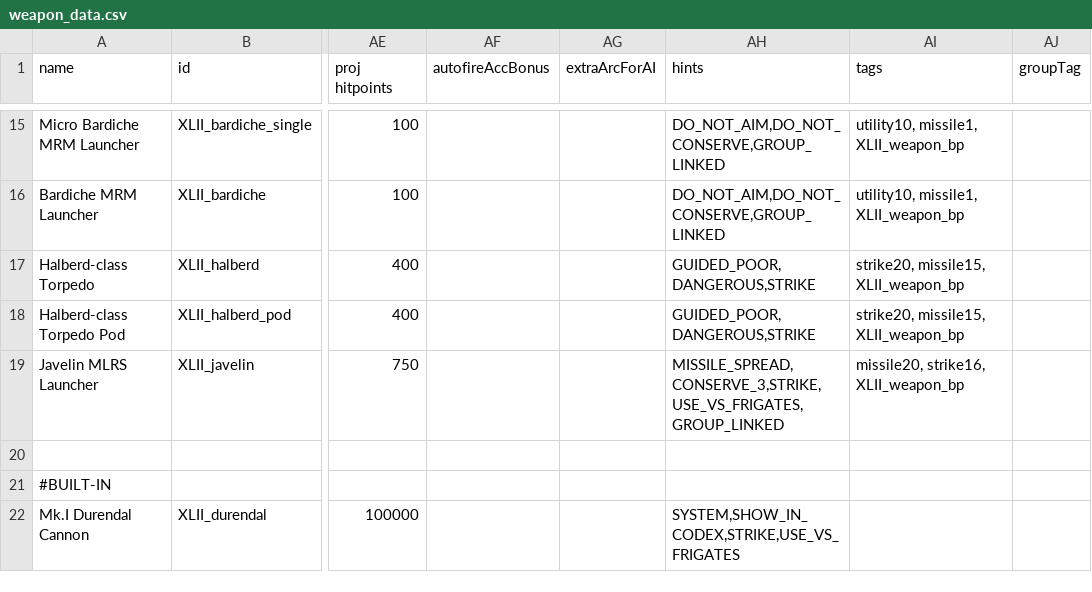
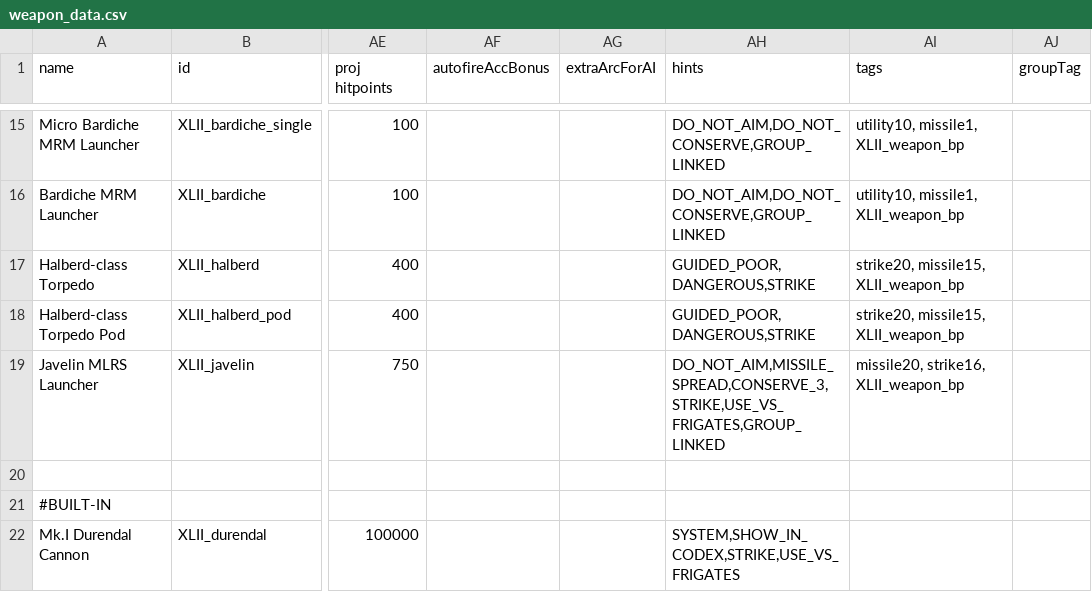
Before and after one commit to Levianeer/Draconis-Fleet, a CSV file: data/weapons/weapon_data.csv, drawn as a sheet; only a part is shown, gaps mark what is left out; the diff names each change by its address in the sheet, - before the commit and + after, or states it on an @@ line.

```diff
--- a/data/weapons/weapon_data.csv
+++ b/data/weapons/weapon_data.csv
-AH19 (hints): MISSILE_SPREAD,CONSERVE_3,STRIKE,USE_VS_FRIGATES,GROUP_LINKED
+AH19 (hints): DO_NOT_AIM,MISSILE_SPREAD,CONSERVE_3,STRIKE,USE_VS_FRIGATES,GROUP_LINKED
```
Also changed, not shown: 3 other files.
